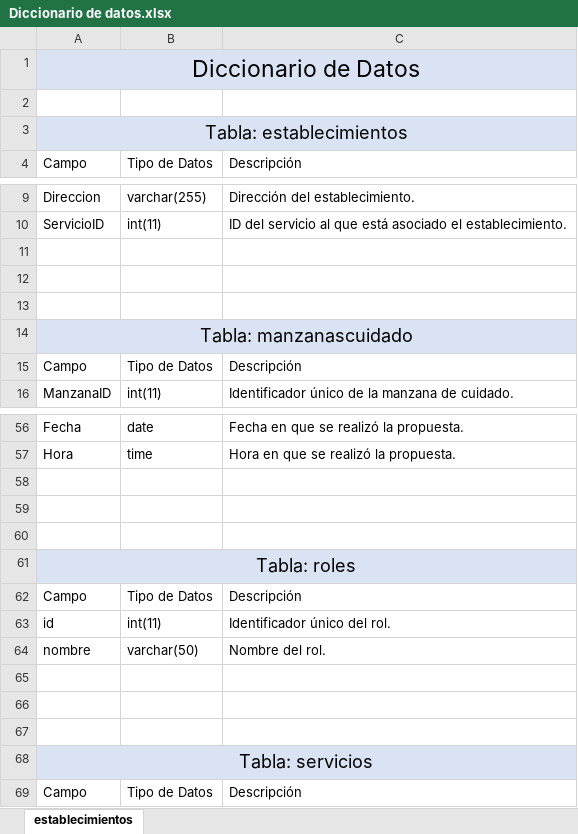
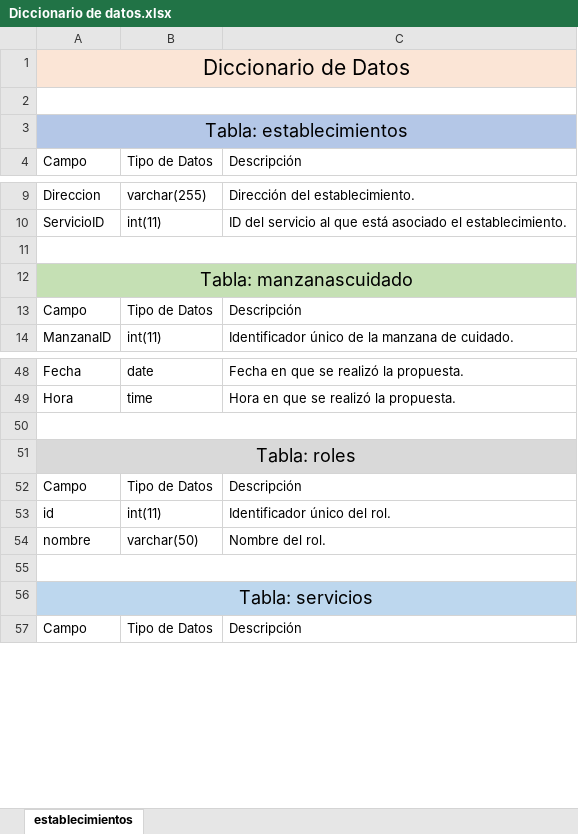
Before and after one commit to RoxanaRincon/MujerCuidadora, an Excel workbook: Diccionario de datos.xlsx, sheet establecimientos, drawn as a sheet; only a part is shown, gaps mark what is left out; values as stored, in another font and other column widths than the file's, no borders; removed rows and columns are numbered as before the commit, all else as after; the diff covers the shown part only; the diff names each change by its address in the sheet, - before the commit and + after, or states it on an @@ line.

Commit message:
colores Diccionario de datos

```diff
--- a/Diccionario de datos.xlsx (sheet establecimientos)
+++ b/Diccionario de datos.xlsx (sheet establecimientos)
-A1:C1 fill: #DAE3F3
+A1:C1 fill: #FBE5D6
@@ A1 text size: smaller @@
+A2:C2 merged
-A3:C3 fill: #DAE3F3
+A3:C3 fill: #B4C7E7
+A11:C11 merged
-row 12: (empty)
-row 13: (empty)
-A12:C12 fill: #DAE3F3
+A12:C12 fill: #C5E0B4
+A50:C50 merged
-row 59: (empty)
-row 60: (empty)
-A51:C51 fill: #DAE3F3
+A51:C51 fill: #D9D9D9
-row 65: (empty)
-row 66: (empty)
+A55:C55 merged
-A56:C56 fill: #DAE3F3
+A56:C56 fill: #BDD7EE
```
Also changed, not shown: 10 removed rows, cell formats and merged cells elsewhere in this sheet.
